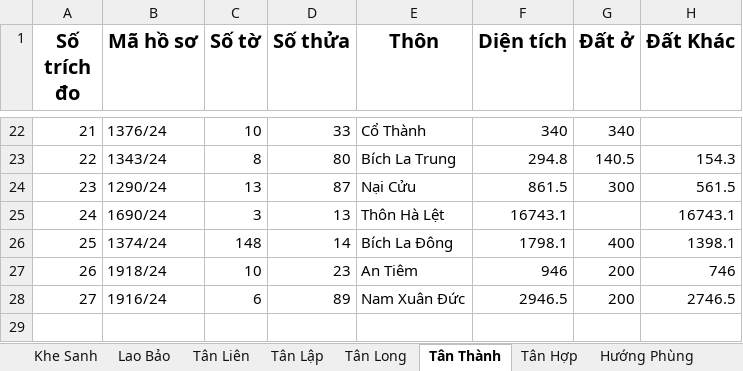
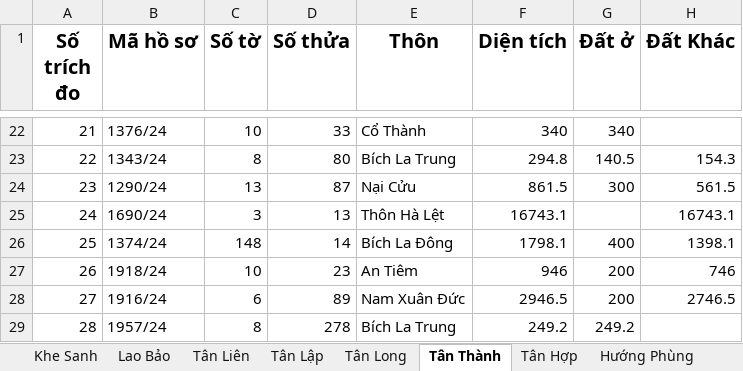
Before and after one commit to guitarkhongem/SOMUCKE, an Excel workbook: SOMUCKE/TRICHDODIACHINH2024.xlsx, sheet Tân Thành, drawn as a sheet; only a part is shown, gaps mark what is left out; values as stored, in another font and other column widths than the file's, no borders; the diff names each change by its address in the sheet, - before the commit and + after, or states it on an @@ line.

Commit message:
Update TRICHDODIACHINH2024.xlsx

```diff
--- a/SOMUCKE/TRICHDODIACHINH2024.xlsx (sheet Tân Thành)
+++ b/SOMUCKE/TRICHDODIACHINH2024.xlsx (sheet Tân Thành)
+row 29: 28 | 1957/24 | 8 | 278 | Bích La Trung | 249.2 | 249.2
```
